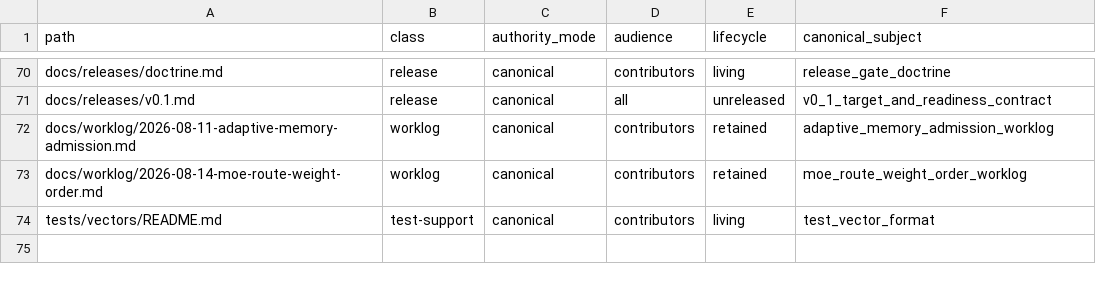
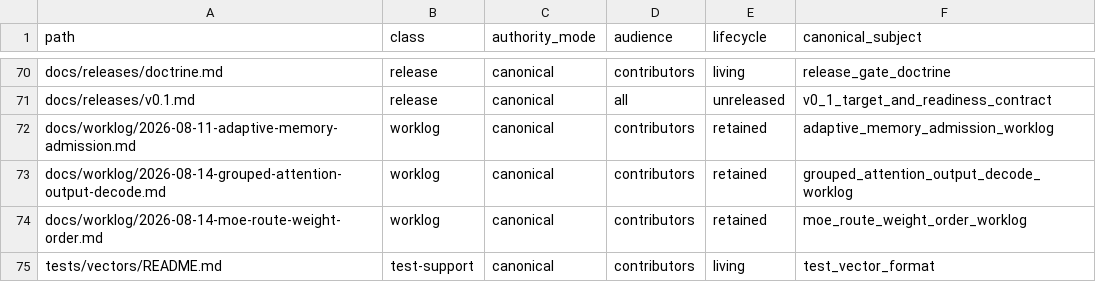
Before and after one commit to yailabs/clori, a TSV file: config/documentation_owners.tsv, drawn as a sheet; only a part is shown, gaps mark what is left out; the diff names each change by its address in the sheet, - before the commit and + after, or states it on an @@ line.

Commit message:
docs(worklog): record grouped attention decode

```diff
--- a/config/documentation_owners.tsv
+++ b/config/documentation_owners.tsv
+row 73: docs/worklog/2026-08-14-grouped-attention-output-decode.md | worklog | canonical | contributors | retained | grouped_attention_output_decode_worklog
```
Also changed, not shown: 1 other file.
